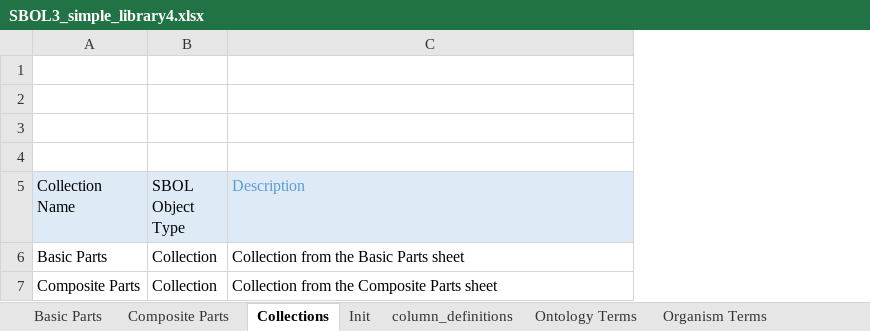
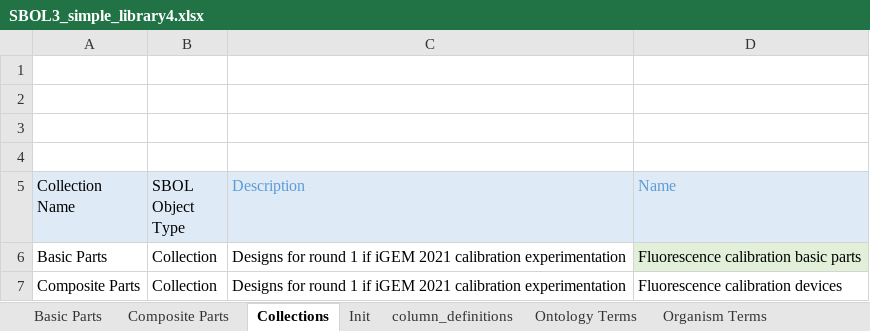
Before and after one commit to SynBioDex/Excel-utilities, an Excel workbook: SBOL3_simple_library4.xlsx, sheet Collections, drawn as a sheet; values as stored, in another font and other column widths than the file's, no borders; table styles not drawn; the diff names each change by its address in the sheet, - before the commit and + after, or states it on an @@ line.

```diff
--- a/SBOL3_simple_library4.xlsx (sheet Collections)
+++ b/SBOL3_simple_library4.xlsx (sheet Collections)
+column D (Name), rows 6-7: Fluorescence calibration basic parts | Fluorescence calibration devices
-C6 (Description): Collection from the Basic Parts sheet
+C6 (Description): Designs for round 1 if iGEM 2021 calibration experimentation
-C7 (Description): Collection from the Composite Parts sheet
+C7 (Description): Designs for round 1 if iGEM 2021 calibration experimentation
```
Also changed, not shown: sheet Ontology Terms, sheet column_definitions, sheet Basic Parts, sheet Composite Parts, sheet circular_types, formulas that keep their value, two_backbones.xlsx, 5 other files.
